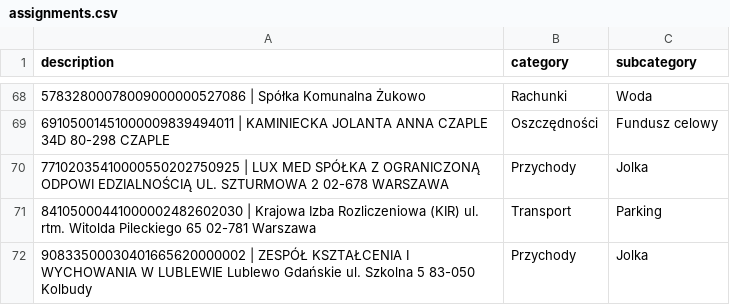
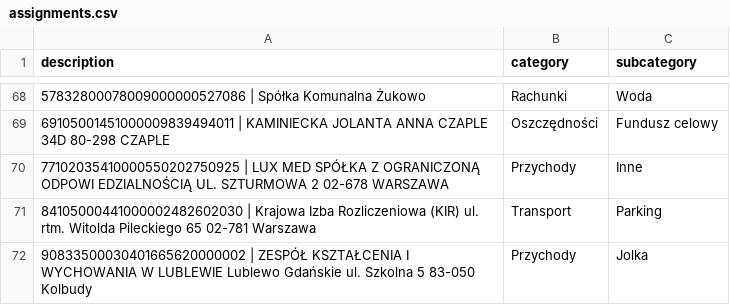
Before and after one commit to patrykkaminiecki/KategoryzatorTransakcjiWeb, a CSV file: assignments.csv, drawn as a sheet; only a part is shown, gaps mark what is left out.

Commit message:
Update assignments.csv - 2025-07-18 14:01:38

```diff
--- a/assignments.csv
+++ b/assignments.csv
@@ -69,3 +69,3 @@ description,category,subcategory
 69105001451000009839494011 | KAMINIECKA JOLANTA ANNA CZAPLE 34D 80-298 CZAPLE,Oszczędności,Fundusz celowy
-77102035410000550202750925 | LUX MED SPÓŁKA Z OGRANICZONĄ ODPOWI EDZIALNOŚCIĄ UL. SZTURMOWA 2 02-678 WARSZAWA,Przychody,Jolka
+77102035410000550202750925 | LUX MED SPÓŁKA Z OGRANICZONĄ ODPOWI EDZIALNOŚCIĄ UL. SZTURMOWA 2 02-678 WARSZAWA,Przychody,Inne
 84105000441000002482602030 | Krajowa Izba Rozliczeniowa (KIR) ul. rtm. Witolda Pileckiego 65 02-781 Warszawa,Transport,Parking
```
